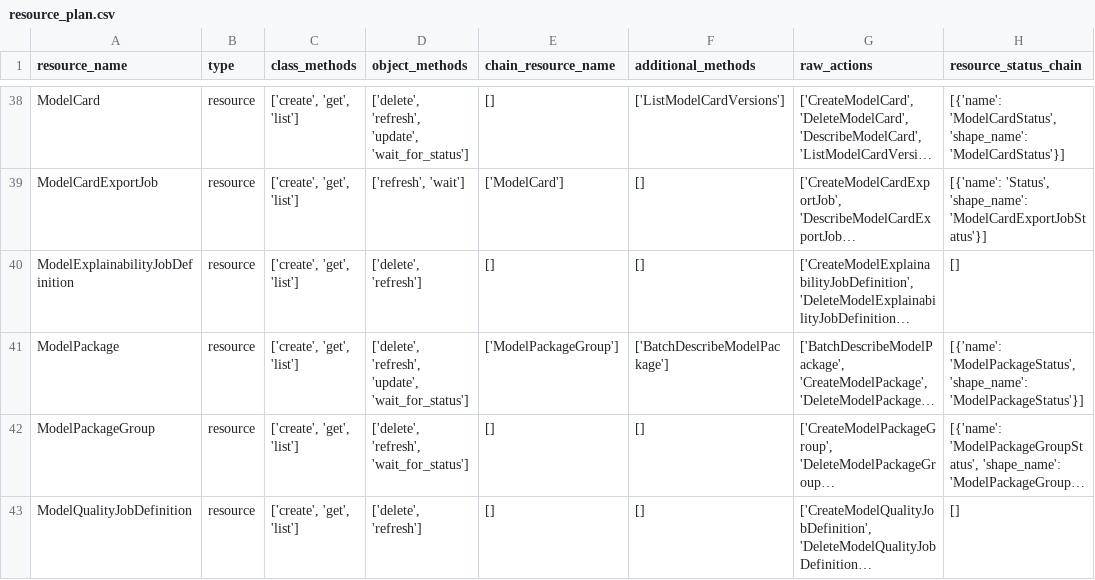
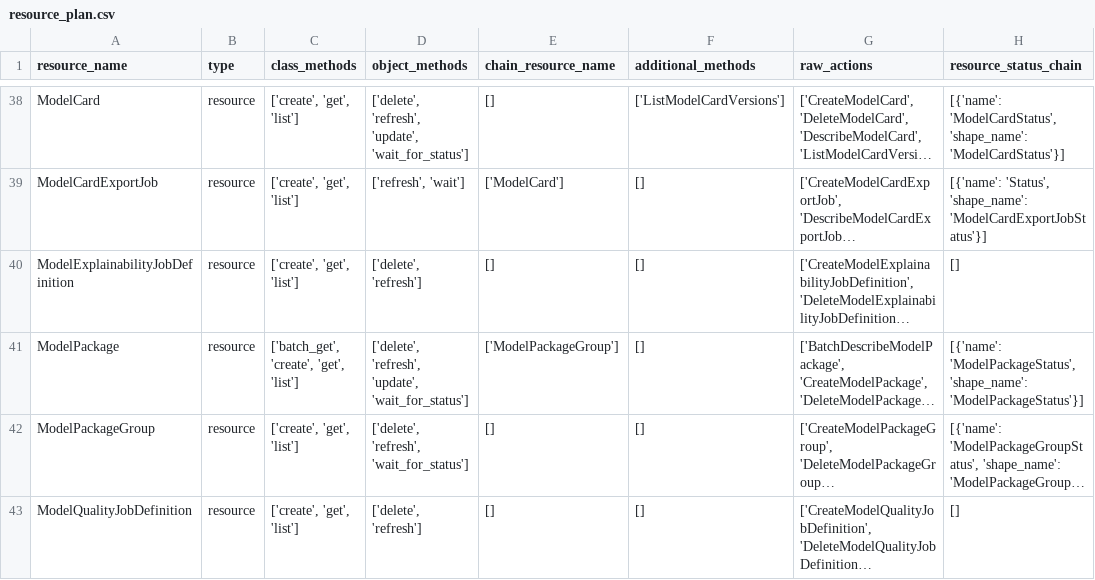
Before and after one commit to aws/sagemaker-core, a CSV file: resource_plan.csv, drawn as a sheet; only a part is shown, gaps mark what is left out; long unchanged cells end in …; the diff names each change by its address in the sheet, - before the commit and + after, or states it on an @@ line.

```diff
--- a/resource_plan.csv
+++ b/resource_plan.csv
-C41 (class_methods): ['create', 'get', 'list']
+C41 (class_methods): ['batch_get', 'create', 'get', 'list']
-F41 (additional_methods): ['BatchDescribeModelPackage']
+F41 (additional_methods): []
```
Also changed, not shown: 4 other files.
